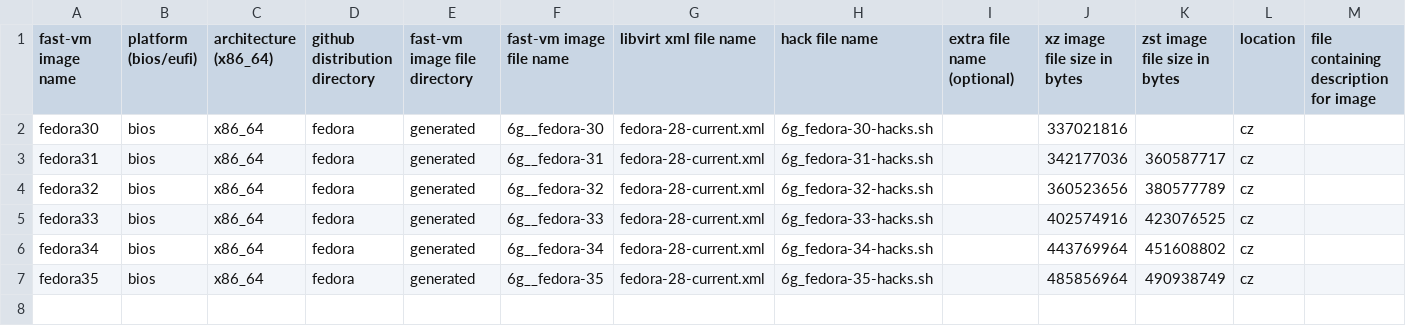
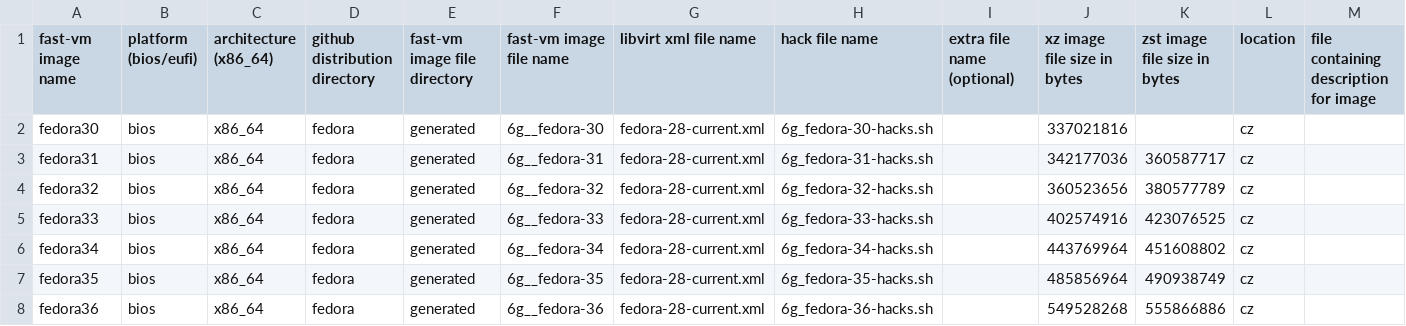
Before and after one commit to OndrejHome/fast-vm-repo, a CSV file: repos.d/cz_fedora.csv, drawn as a sheet; only a part is shown; rows hold the shown columns only; the diff names each change by its address in the sheet, - before the commit and + after, or states it on an @@ line.

Commit message:
Add Fedora 36 and Alma 8.6 images

```diff
--- a/repos.d/cz_fedora.csv
+++ b/repos.d/cz_fedora.csv
+row 8: fedora36 | bios | x86_64 | fedora | generated | 6g__fedora-36 | fedora-28-current.xml | 6g_fedora-36-hacks.sh |  | 549528268 | 555866886 | cz
```
Also changed, not shown: repos.d/cz_alma.csv, repos.d/kr_alma.csv, 1 other file.
